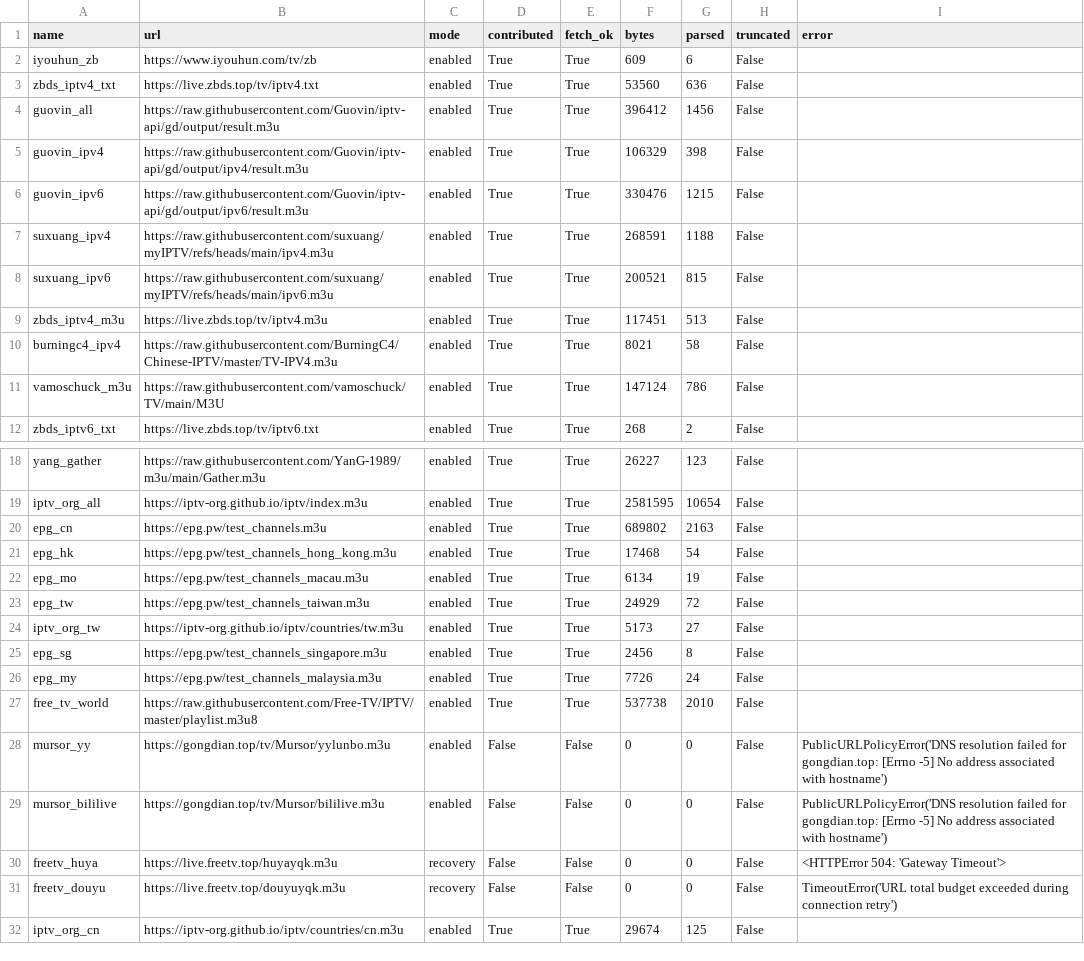
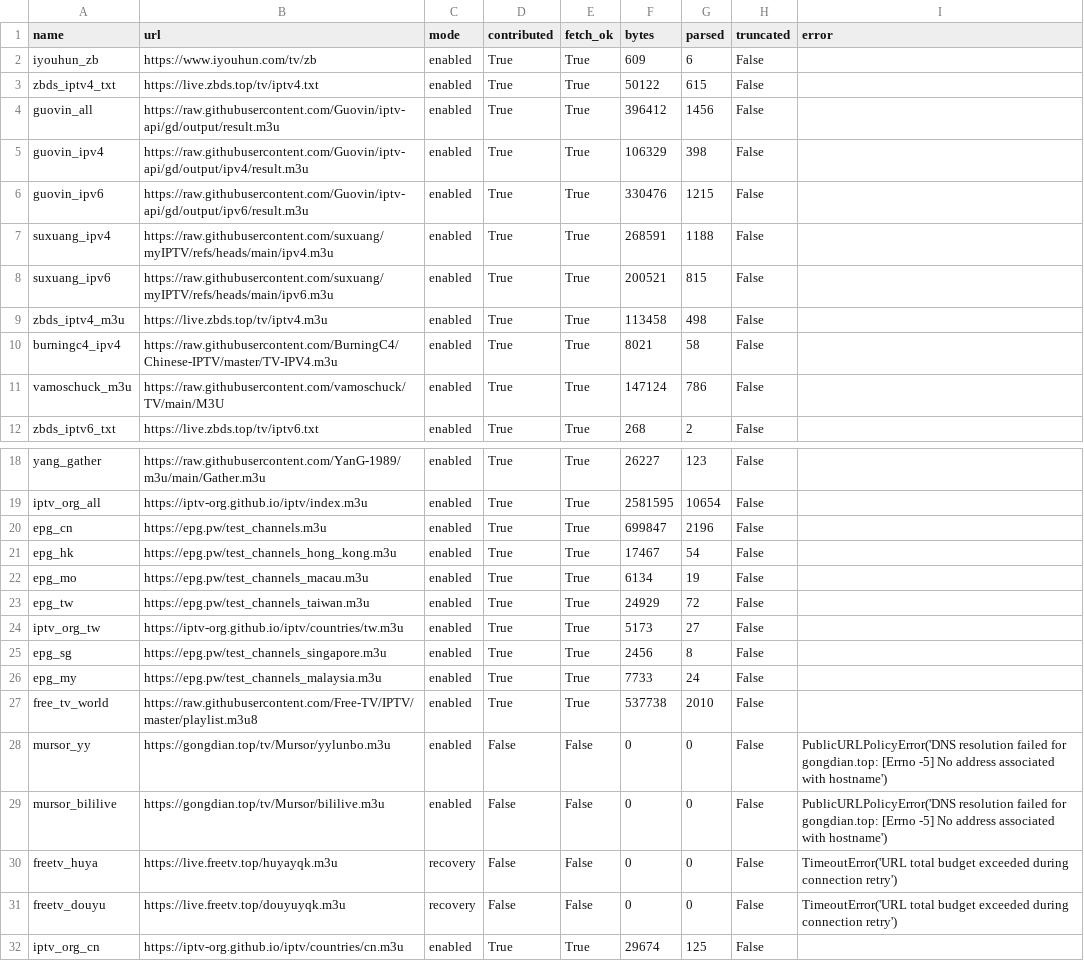
Before and after one commit to hujianj/tv-live-auto-check, a CSV file: sources_status.csv, drawn as a sheet; only a part is shown, gaps mark what is left out.

```diff
--- a/sources_status.csv
+++ b/sources_status.csv
@@ -2,3 +2,3 @@ name,url,mode,contributed,fetch_ok,bytes,parsed,truncated,error
 iyouhun_zb,https://www.iyouhun.com/tv/zb,enabled,True,True,609,6,False,
-zbds_iptv4_txt,https://live.zbds.top/tv/iptv4.txt,enabled,True,True,53560,636,False,
+zbds_iptv4_txt,https://live.zbds.top/tv/iptv4.txt,enabled,True,True,50122,615,False,
 guovin_all,https://raw.githubusercontent.com/Guovin/iptv-api/gd/output/result.m3u,enabled,True,True,396412,1456,False,
@@ -8,3 +8,3 @@ suxuang_ipv4,https://raw.githubusercontent.com/suxuang/myIPTV/refs/heads/main/ip
 suxuang_ipv6,https://raw.githubusercontent.com/suxuang/myIPTV/refs/heads/main/ipv6.m3u,enabled,True,True,200521,815,False,
-zbds_iptv4_m3u,https://live.zbds.top/tv/iptv4.m3u,enabled,True,True,117451,513,False,
+zbds_iptv4_m3u,https://live.zbds.top/tv/iptv4.m3u,enabled,True,True,113458,498,False,
 burningc4_ipv4,https://raw.githubusercontent.com/BurningC4/Chinese-IPTV/master/TV-IPV4.m3u,enabled,True,True,8021,58,False,
@@ -19,4 +19,4 @@ yang_gather,https://raw.githubusercontent.com/YanG-1989/m3u/main/Gather.m3u,enab
 iptv_org_all,https://iptv-org.github.io/iptv/index.m3u,enabled,True,True,2581595,10654,False,
-epg_cn,https://epg.pw/test_channels.m3u,enabled,True,True,689802,2163,False,
-epg_hk,https://epg.pw/test_channels_hong_kong.m3u,enabled,True,True,17468,54,False,
+epg_cn,https://epg.pw/test_channels.m3u,enabled,True,True,699847,2196,False,
+epg_hk,https://epg.pw/test_channels_hong_kong.m3u,enabled,True,True,17467,54,False,
 epg_mo,https://epg.pw/test_channels_macau.m3u,enabled,True,True,6134,19,False,
@@ -25,3 +25,3 @@ iptv_org_tw,https://iptv-org.github.io/iptv/countries/tw.m3u,enabled,True,True,5
 epg_sg,https://epg.pw/test_channels_singapore.m3u,enabled,True,True,2456,8,False,
-epg_my,https://epg.pw/test_channels_malaysia.m3u,enabled,True,True,7726,24,False,
+epg_my,https://epg.pw/test_channels_malaysia.m3u,enabled,True,True,7733,24,False,
 free_tv_world,https://raw.githubusercontent.com/Free-TV/IPTV/master/playlist.m3u8,enabled,True,True,537738,2010,False,
@@ -29,3 +29,3 @@ mursor_yy,https://gongdian.top/tv/Mursor/yylunbo.m3u,enabled,False,False,0,0,Fal
 mursor_bililive,https://gongdian.top/tv/Mursor/bililive.m3u,enabled,False,False,0,0,False,PublicURLPolicyError('DNS resolution failed for gongdian.top: [Errno -5] No address associated with hostname')
-freetv_huya,https://live.freetv.top/huyayqk.m3u,recovery,False,False,0,0,False,<HTTPError 504: 'Gateway Timeout'>
+freetv_huya,https://live.freetv.top/huyayqk.m3u,recovery,False,False,0,0,False,TimeoutError('URL total budget exceeded during connection retry')
 freetv_douyu,https://live.freetv.top/douyuyqk.m3u,recovery,False,False,0,0,False,TimeoutError('URL total budget exceeded during connection retry')
```
Also changed, not shown: 19 other files.
